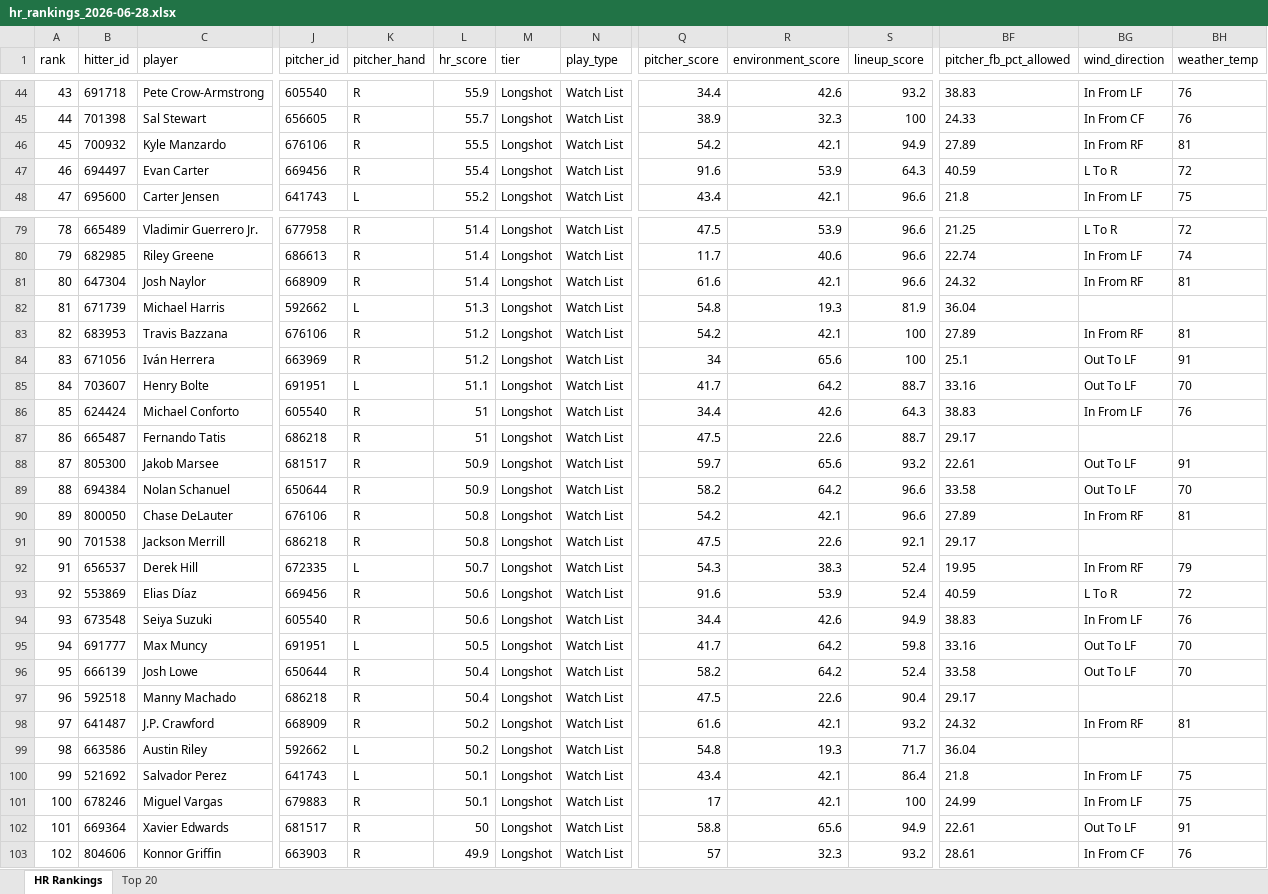
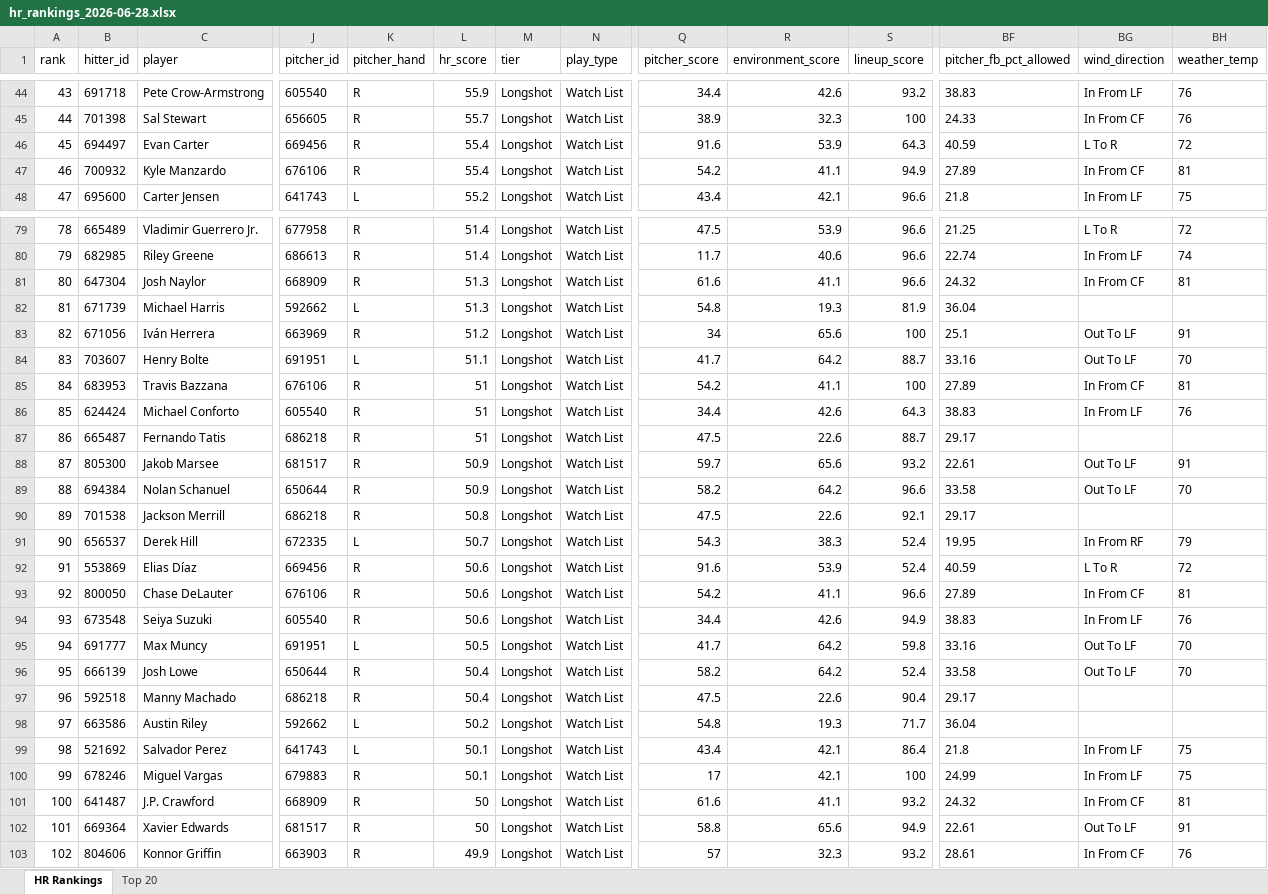
Before and after one commit to etbell28/hitter-tool, an Excel workbook: outputs/daily/hr_rankings_2026-06-28.xlsx, sheet HR Rankings, drawn as a sheet; only a part is shown, gaps mark what is left out; values as stored, in another font and other column widths than the file's, no borders; removed rows and columns are numbered as before the commit, all else as after; rows hold the shown columns only; the diff covers the shown part only; the diff names each change by its address in the sheet, - before the commit and + after, or states it on an @@ line.

```diff
--- a/outputs/daily/hr_rankings_2026-06-28.xlsx (sheet HR Rankings)
+++ b/outputs/daily/hr_rankings_2026-06-28.xlsx (sheet HR Rankings)
@@ column A (rank) renumbered between rows 33 and 240 @@
-row 46: 45 | 700932 | Kyle Manzardo | 676106 | R | 55.5 | Longshot | Watch List | 54.2 | 42.1 | 94.9 | 27.89 | In From RF | 81
+row 47: 46 | 700932 | Kyle Manzardo | 676106 | R | 55.4 | Longshot | Watch List | 54.2 | 41.1 | 94.9 | 27.89 | In From CF | 81
-L81 (hr_score): 51.4
+L81 (hr_score): 51.3
-R81 (environment_score): 42.1
+R81 (environment_score): 41.1
-BG81 (wind_direction): In From RF
+BG81 (wind_direction): In From CF
-row 83: 82 | 683953 | Travis Bazzana | 676106 | R | 51.2 | Longshot | Watch List | 54.2 | 42.1 | 100 | 27.89 | In From RF | 81
+row 85: 84 | 683953 | Travis Bazzana | 676106 | R | 51 | Longshot | Watch List | 54.2 | 41.1 | 100 | 27.89 | In From CF | 81
-row 90: 89 | 800050 | Chase DeLauter | 676106 | R | 50.8 | Longshot | Watch List | 54.2 | 42.1 | 96.6 | 27.89 | In From RF | 81
+row 93: 92 | 800050 | Chase DeLauter | 676106 | R | 50.6 | Longshot | Watch List | 54.2 | 41.1 | 96.6 | 27.89 | In From CF | 81
-row 98: 97 | 641487 | J.P. Crawford | 668909 | R | 50.2 | Longshot | Watch List | 61.6 | 42.1 | 93.2 | 24.32 | In From RF | 81
+row 101: 100 | 641487 | J.P. Crawford | 668909 | R | 50 | Longshot | Watch List | 61.6 | 41.1 | 93.2 | 24.32 | In From CF | 81
```
Also changed, not shown: 10 added rows, 10 removed rows and 9 edited cells elsewhere in this sheet, sheet Top 20, outputs/daily/hr_rankings_2026-06-28_full.xlsx, 10 other files.
